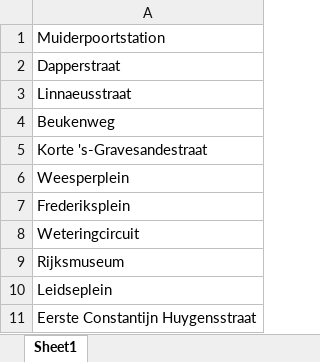
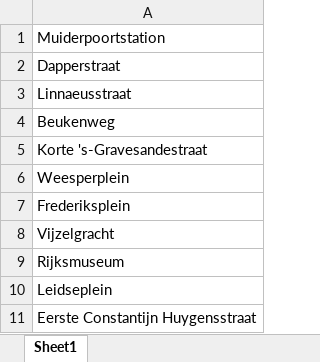
Before and after one commit to SYuGao/uvmt, an Excel workbook: data/am_tram1_name.xlsx, sheet Sheet1, drawn as a sheet; only a part is shown; values as stored, in another font and other column widths than the file's, no borders; the diff names each change by its address in the sheet, - before the commit and + after, or states it on an @@ line.

Commit message:
revise am_tram1_name and related codes

```diff
--- a/data/am_tram1_name.xlsx (sheet Sheet1)
+++ b/data/am_tram1_name.xlsx (sheet Sheet1)
-A8: Weteringcircuit
+A8: Vijzelgracht
```
Also changed, not shown: 1 other file.
